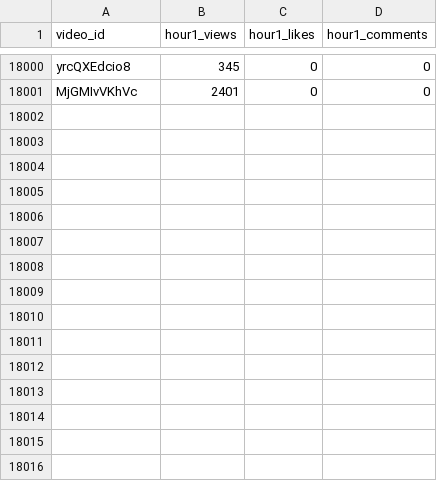
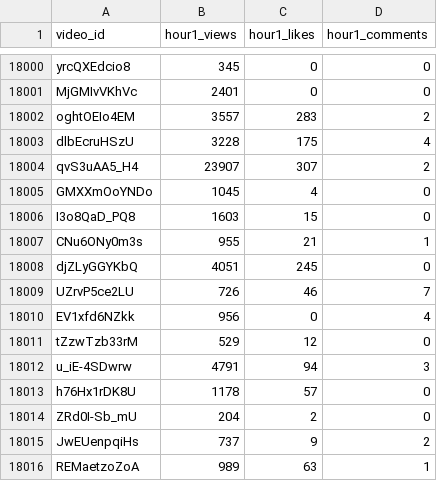
Before and after one commit to jaskiratkalra26/Youtube-Data-Extraction-Pipeline, a CSV file: hour1_data.csv, drawn as a sheet; only a part is shown, gaps mark what is left out.

```diff
--- a/hour1_data.csv
+++ b/hour1_data.csv
@@ -18001 +18001,16 @@ yrcQXEdcio8,345,0,0
 MjGMIvVKhVc,2401,0,0
+oghtOEIo4EM,3557,283,2
+dlbEcruHSzU,3228,175,4
+qvS3uAA5_H4,23907,307,2
+GMXXmOoYNDo,1045,4,0
+I3o8QaD_PQ8,1603,15,0
+CNu6ONy0m3s,955,21,1
+djZLyGGYKbQ,4051,245,0
+UZrvP5ce2LU,726,46,7
+EV1xfd6NZkk,956,0,4
+tZzwTzb33rM,529,12,0
+u_iE-4SDwrw,4791,94,3
+h76Hx1rDK8U,1178,57,0
+ZRd0I-Sb_mU,204,2,0
+JwEUenpqiHs,737,9,2
+REMaetzoZoA,989,63,1
```
Also changed, not shown: dataset.csv, final_data.csv, 1 other file.
